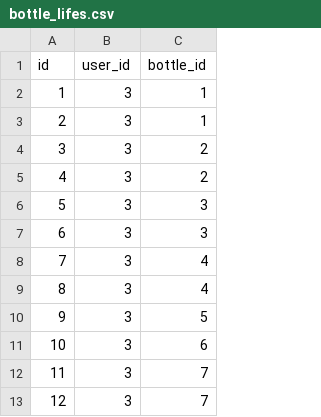
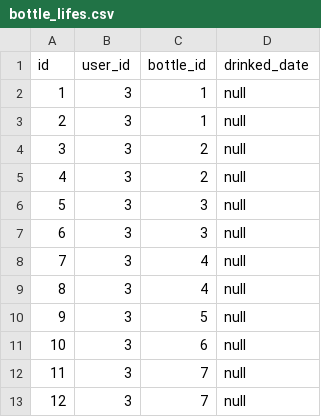
Before and after one commit to hdurix/myCellar, a CSV file: src/main/resources/config/liquibase/bottle_lifes.csv, drawn as a sheet; only a part is shown; the diff names each change by its address in the sheet, - before the commit and + after, or states it on an @@ line.

```diff
--- a/src/main/resources/config/liquibase/bottle_lifes.csv
+++ b/src/main/resources/config/liquibase/bottle_lifes.csv
+column D (drinked_date), rows 2-13: all null
```
Also changed, not shown: src/main/resources/config/liquibase/users.csv, 25 other files.
